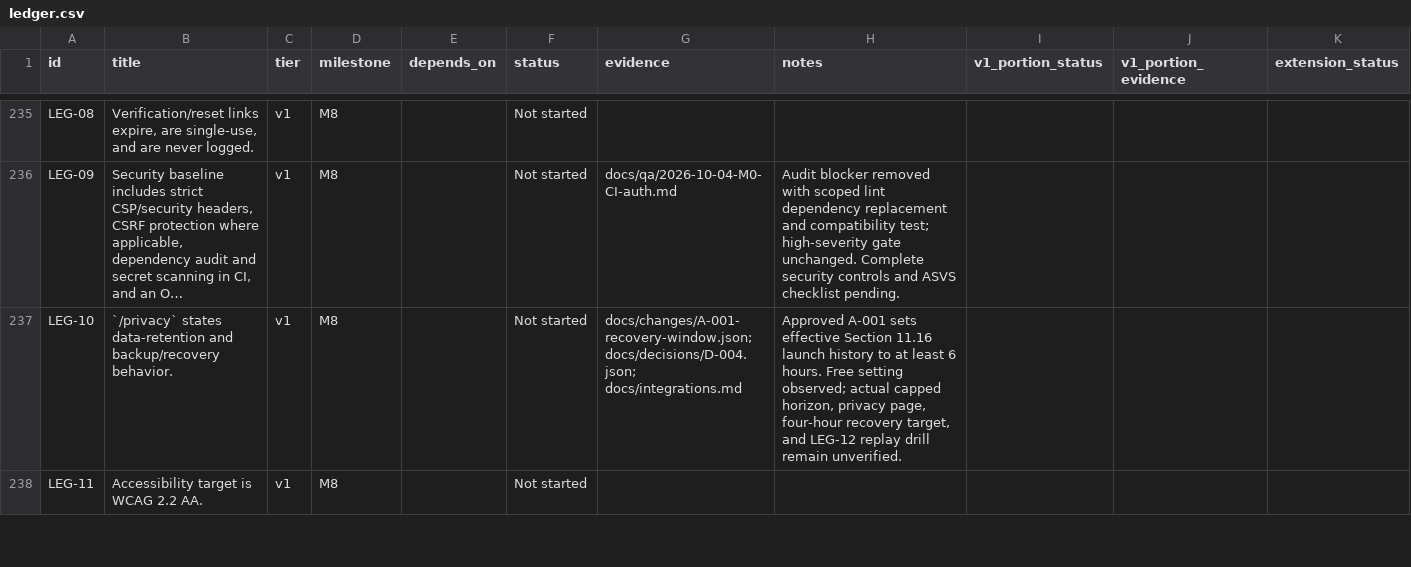
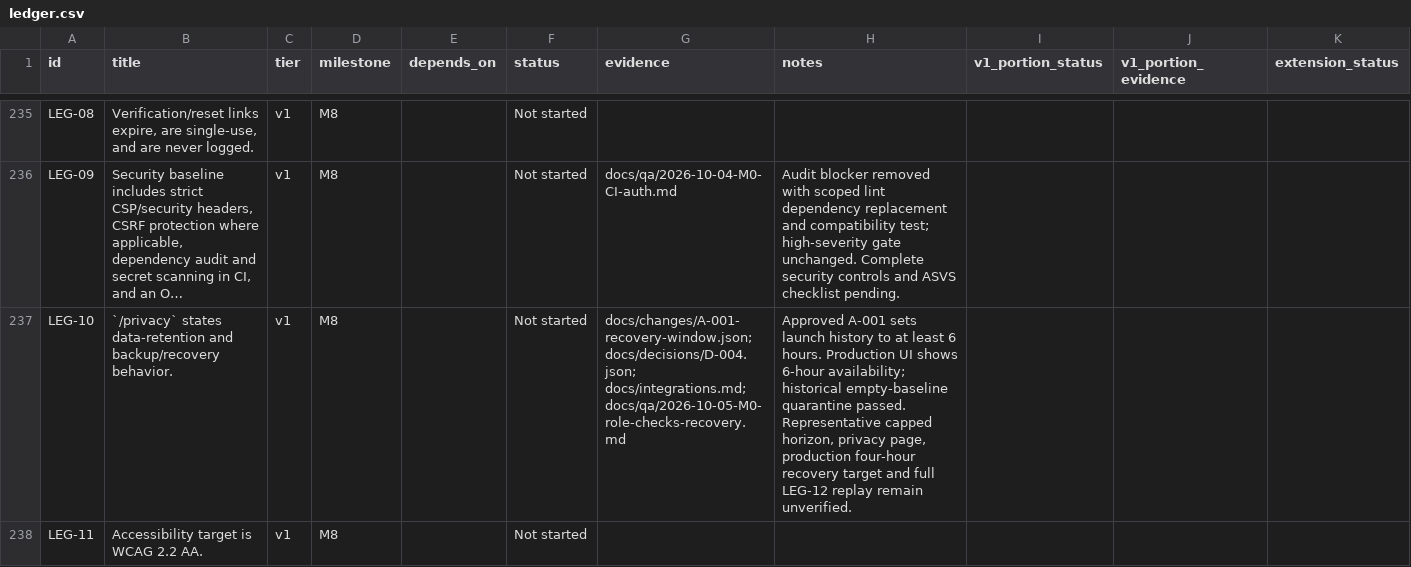
Before and after one commit to finallyaiagency/groundbnb, a CSV file: docs/ledger.csv, drawn as a sheet; only a part is shown, gaps mark what is left out; the diff covers the shown part only; the diff names each change by its address in the sheet, - before the commit and + after, or states it on an @@ line.

```diff
--- a/docs/ledger.csv
+++ b/docs/ledger.csv
-G237 (evidence): docs/changes/A-001-recovery-window.json; docs/decisions/D-004.json; docs/integrations.md
+G237 (evidence): docs/changes/A-001-recovery-window.json; docs/decisions/D-004.json; docs/integrations.md; docs/qa/2026-10-05-M0-role-checks-recovery.md
-H237 (notes): …A-001 sets effective Section 11.16 launch history to at least 6 hours. Free setting observed; actual capped horizon, privacy page, four-hour recovery target, and LEG-12 replay drill remain unverified.
+H237 (notes): …A-001 sets launch history to at least 6 hours. Production UI shows 6-hour availability; historical empty-baseline quarantine passed. Representative capped horizon, privacy page, production four-hour recovery target and full LEG-12 replay remain unverified.
```
Also changed, not shown: 4 edited cells elsewhere in this file, implementation-usage.csv, 13 other files.
